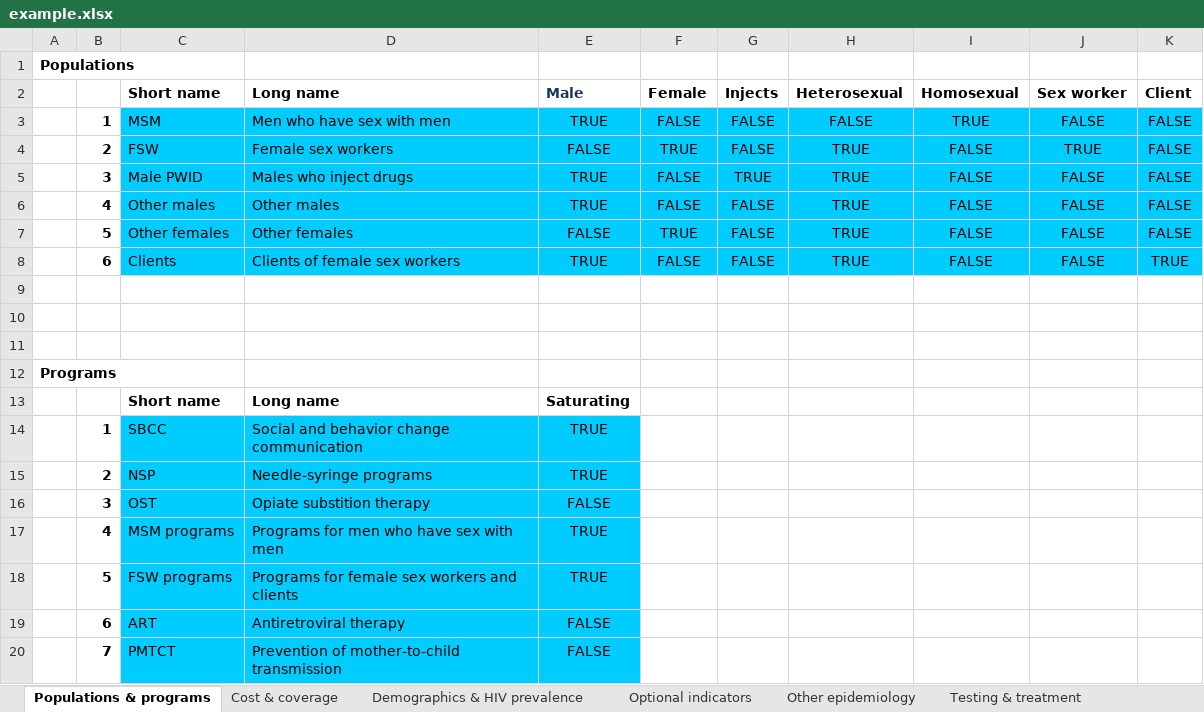
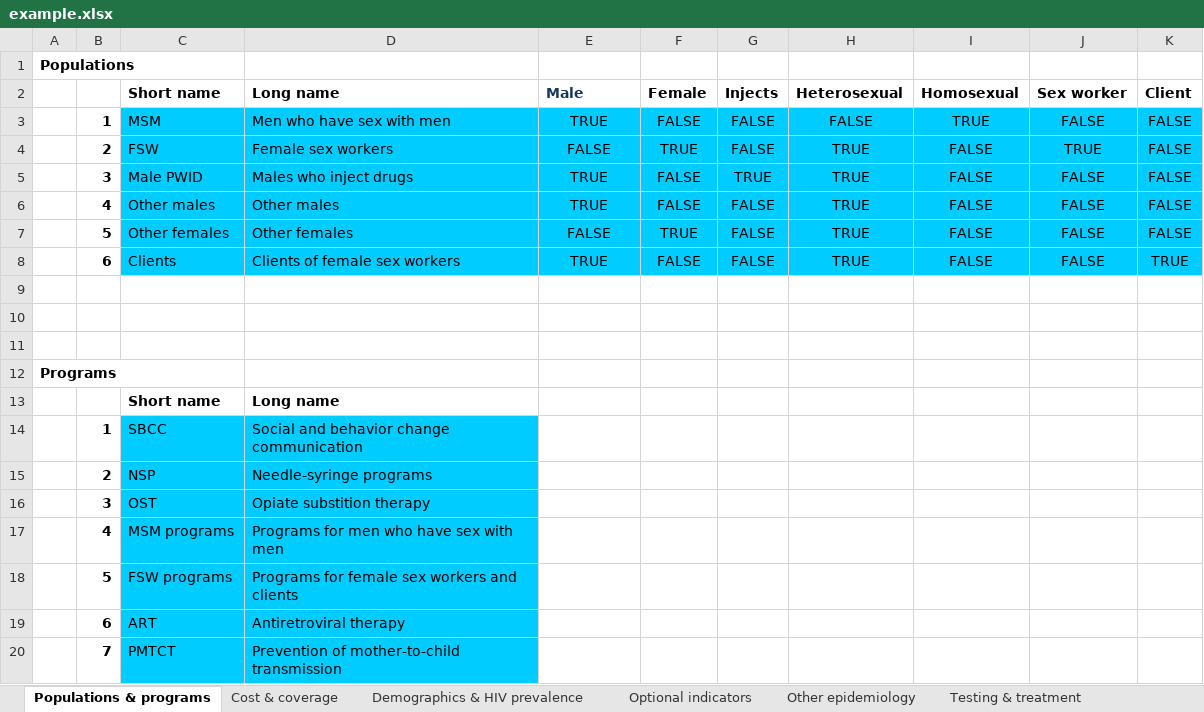
Before and after one commit to optimamodel/optima, an Excel workbook: server/src/sim/example.xlsx, sheet Populations & programs, drawn as a sheet; values as stored, in another font and other column widths than the file's, no borders; the diff names each change by its address in the sheet, - before the commit and + after, or states it on an @@ line.

Commit message:
removed saturating column from spreadsheet

```diff
--- a/server/src/sim/example.xlsx (sheet Populations & programs)
+++ b/server/src/sim/example.xlsx (sheet Populations & programs)
-E13 (Male): Saturating
+E13 (Male): (empty)
-E14:E15 (Male): TRUE
+E14:E15 (Male): (empty)
-E14:E20 fill: #00CCFF
+E14:E20 fill: none
-E16 (Male): FALSE
+E16 (Male): (empty)
-E17:E18 (Male): TRUE
+E17:E18 (Male): (empty)
-E19:E20 (Male): FALSE
+E19:E20 (Male): (empty)
```
Also changed, not shown: 1 other file.
